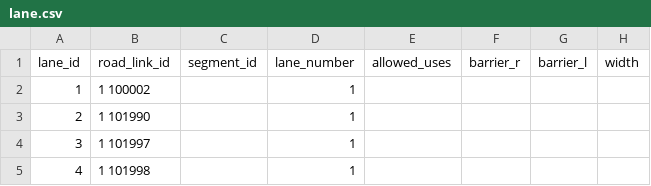
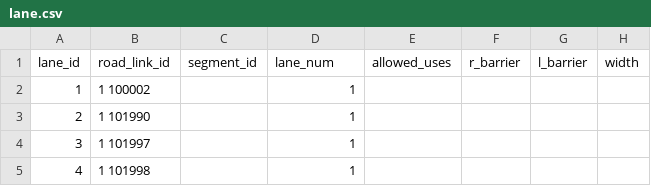
Before and after one commit to zephyr-data-specs/GMNS, a CSV file: Small_Network_Examples/Lima/GMNS/lane.csv, drawn as a sheet; only a part is shown.

Commit message:
update DynusT example to reflect field name changes

```diff
--- a/Small_Network_Examples/Lima/GMNS/lane.csv
+++ b/Small_Network_Examples/Lima/GMNS/lane.csv
@@ -1,2 +1,2 @@
-lane_id,road_link_id,segment_id,lane_number,allowed_uses,barrier_r,barrier_l,width
+lane_id,road_link_id,segment_id,lane_num,allowed_uses,r_barrier,l_barrier,width
 1,1 100002,,1,,,,
```
Also changed, not shown: Small_Network_Examples/Lima/GMNS/segment.csv, 3 other files.
